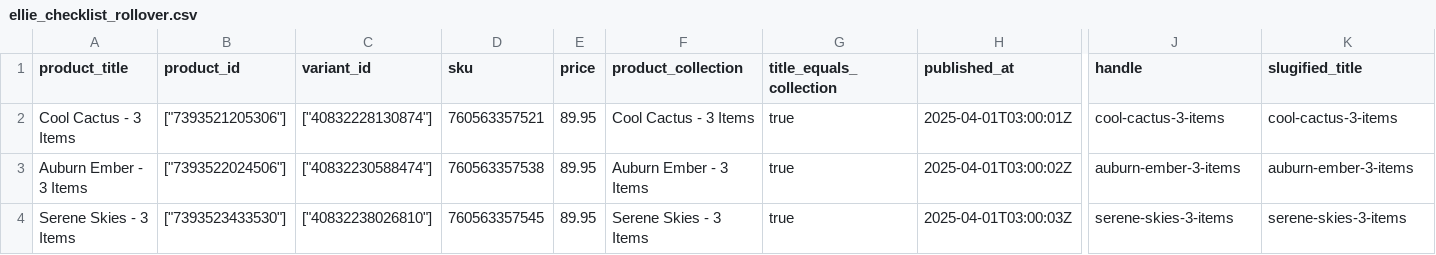
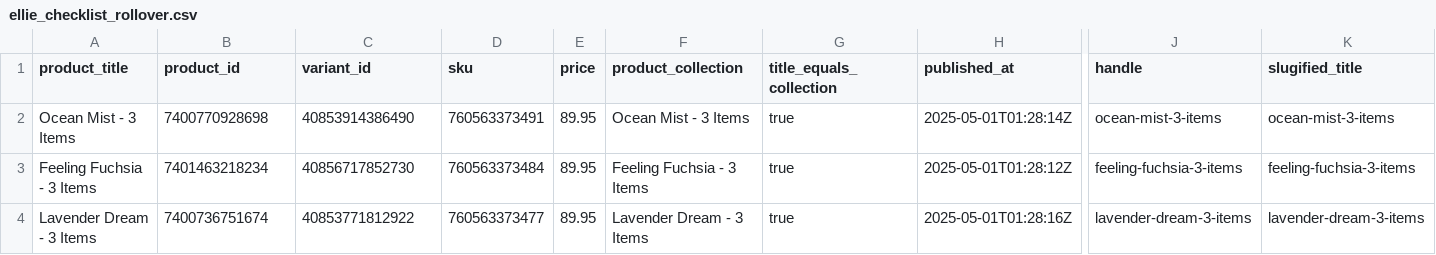
Before and after one commit to FLWallace105/checklist, a CSV file: ellie_checklist_rollover.csv, drawn as a sheet; only a part is shown, gaps mark what is left out; the diff covers the shown part only; the diff names each change by its address in the sheet, - before the commit and + after, or states it on an @@ line.

```diff
--- a/ellie_checklist_rollover.csv
+++ b/ellie_checklist_rollover.csv
-A2 (product_title): Cool Cactus - 3 Items
+A2 (product_title): Ocean Mist - 3 Items
-B2 (product_id): ["7393521205306"]
+B2 (product_id): 7400770928698
-C2 (variant_id): ["40832228130874"]
+C2 (variant_id): 40853914386490
-D2 (sku): 760563357521
+D2 (sku): 760563373491
-F2 (product_collection): Cool Cactus - 3 Items
+F2 (product_collection): Ocean Mist - 3 Items
-H2 (published_at): 2025-04-01T03:00:01Z
+H2 (published_at): 2025-05-01T01:28:14Z
-J2 (handle): cool-cactus-3-items
+J2 (handle): ocean-mist-3-items
-K2 (slugified_title): cool-cactus-3-items
+K2 (slugified_title): ocean-mist-3-items
-A3 (product_title): Auburn Ember - 3 Items
+A3 (product_title): Feeling Fuchsia - 3 Items
-B3 (product_id): ["7393522024506"]
+B3 (product_id): 7401463218234
-C3 (variant_id): ["40832230588474"]
+C3 (variant_id): 40856717852730
-D3 (sku): 760563357538
+D3 (sku): 760563373484
-F3 (product_collection): Auburn Ember - 3 Items
+F3 (product_collection): Feeling Fuchsia - 3 Items
-H3 (published_at): 2025-04-01T03:00:02Z
+H3 (published_at): 2025-05-01T01:28:12Z
-J3 (handle): auburn-ember-3-items
+J3 (handle): feeling-fuchsia-3-items
-K3 (slugified_title): auburn-ember-3-items
+K3 (slugified_title): feeling-fuchsia-3-items
-A4 (product_title): Serene Skies - 3 Items
+A4 (product_title): Lavender Dream - 3 Items
-B4 (product_id): ["7393523433530"]
+B4 (product_id): 7400736751674
-C4 (variant_id): ["40832238026810"]
+C4 (variant_id): 40853771812922
-D4 (sku): 760563357545
+D4 (sku): 760563373477
-F4 (product_collection): Serene Skies - 3 Items
+F4 (product_collection): Lavender Dream - 3 Items
-H4 (published_at): 2025-04-01T03:00:03Z
+H4 (published_at): 2025-05-01T01:28:16Z
-J4 (handle): serene-skies-3-items
+J4 (handle): lavender-dream-3-items
-K4 (slugified_title): serene-skies-3-items
+K4 (slugified_title): lavender-dream-3-items
```
Also changed, not shown: 1 added row, 1 removed row and 36 edited cells elsewhere in this file, 1 other file.
